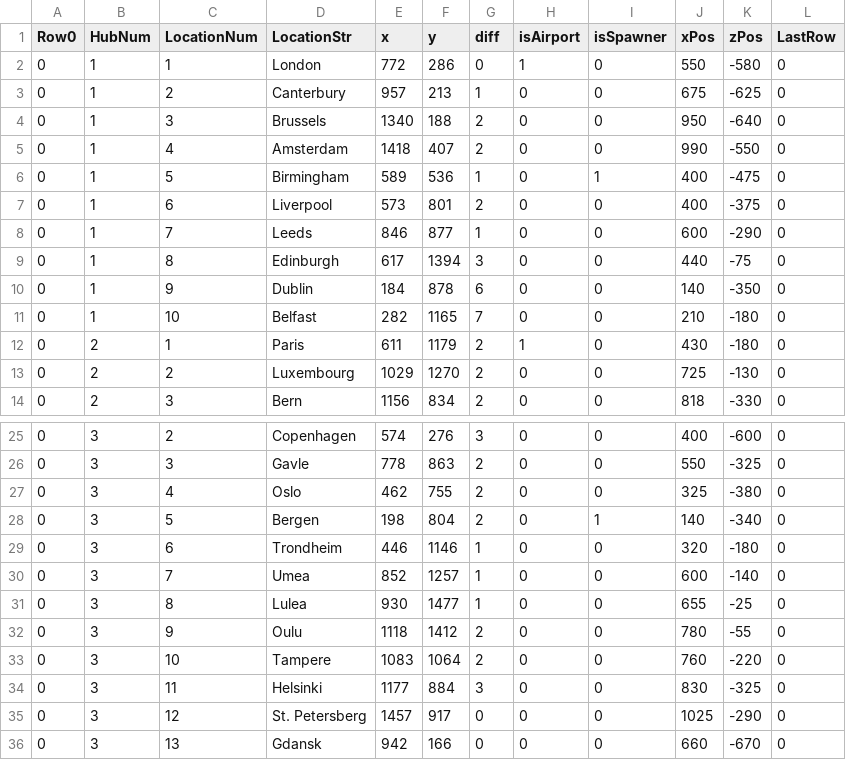
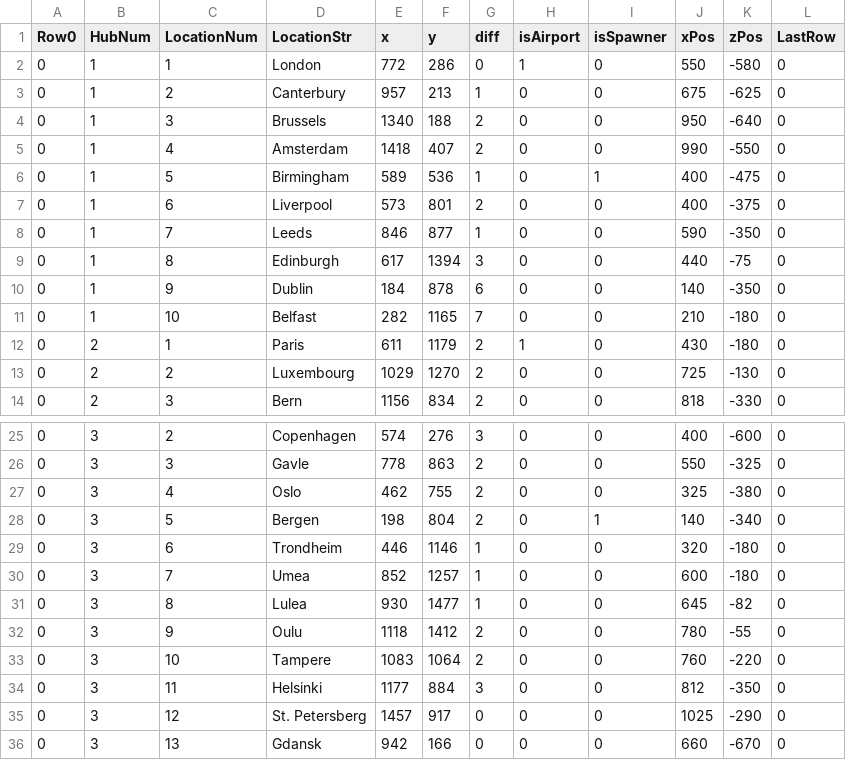
Before and after one commit to dfneamtu/TreasureHunter, a CSV file: Assets/Resources/Locations.csv, drawn as a sheet; only a part is shown, gaps mark what is left out.

```diff
--- a/Assets/Resources/Locations.csv
+++ b/Assets/Resources/Locations.csv
@@ -7,3 +7,3 @@
 0,1,6,Liverpool,573,801,2,0,0,400,-375,0
-0,1,7,Leeds,846,877,1,0,0,600,-290,0
+0,1,7,Leeds,846,877,1,0,0,590,-350,0
 0,1,8,Edinburgh,617,1394,3,0,0,440,-75,0
@@ -29,7 +29,7 @@
 0,3,6,Trondheim,446,1146,1,0,0,320,-180,0
-0,3,7,Umea,852,1257,1,0,0,600,-140,0
-0,3,8,Lulea,930,1477,1,0,0,655,-25,0
+0,3,7,Umea,852,1257,1,0,0,600,-180,0
+0,3,8,Lulea,930,1477,1,0,0,645,-82,0
 0,3,9,Oulu,1118,1412,2,0,0,780,-55,0
 0,3,10,Tampere,1083,1064,2,0,0,760,-220,0
-0,3,11,Helsinki,1177,884,3,0,0,830,-325,0
+0,3,11,Helsinki,1177,884,3,0,0,812,-350,0
 0,3,12,St. Petersberg,1457,917,0,0,0,1025,-290,0
```
Also changed, not shown: 3 other files.
